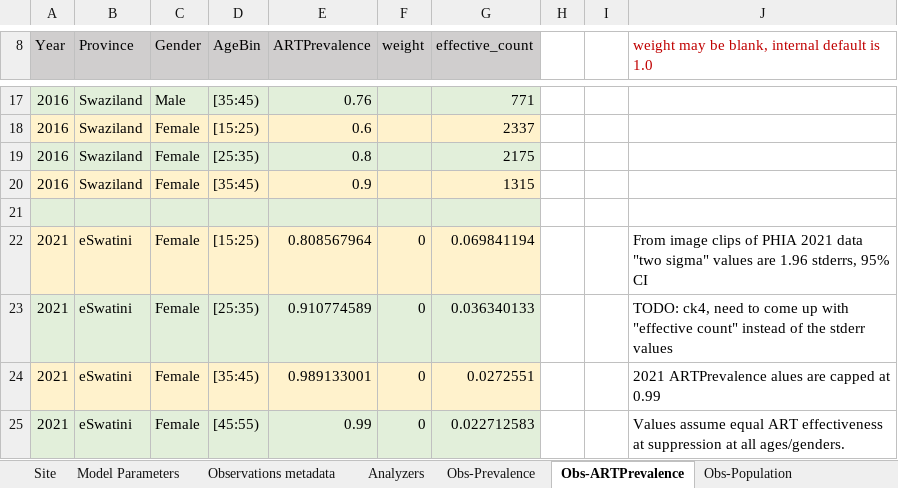
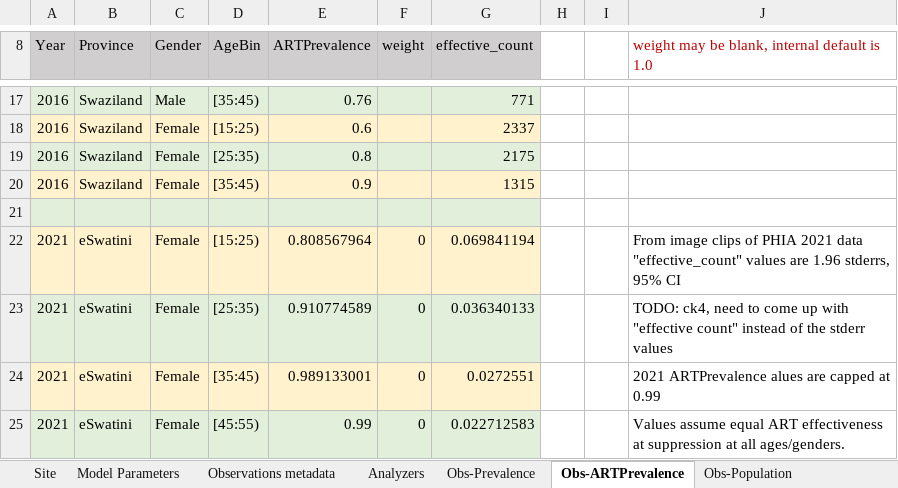
Before and after one commit to BershteynLab/eSwatini, an Excel workbook: more-recent-starting-point/Data/calibration_ingest_form-Swaziland_ART_vars--UPDATED--2023-07.xlsm, sheet Obs-ARTPrevalence, drawn as a sheet; only a part is shown, gaps mark what is left out; values as stored, in another font and other column widths than the file's, no borders; charts and pictures not drawn; the diff names each change by its address in the sheet, - before the commit and + after, or states it on an @@ line.

Commit message:
another ingest form comment update

```diff
--- a/more-recent-starting-point/Data/calibration_ingest_form-Swaziland_ART_vars--UPDATED--2023-07.xlsm (sheet Obs-ARTPrevalence)
+++ b/more-recent-starting-point/Data/calibration_ingest_form-Swaziland_ART_vars--UPDATED--2023-07.xlsm (sheet Obs-ARTPrevalence)
-J22: …2021 data "two sigma" values are…
+J22: …2021 data "effective_count" values are…
```
Also changed, not shown: sheet Obs-Prevalence.
